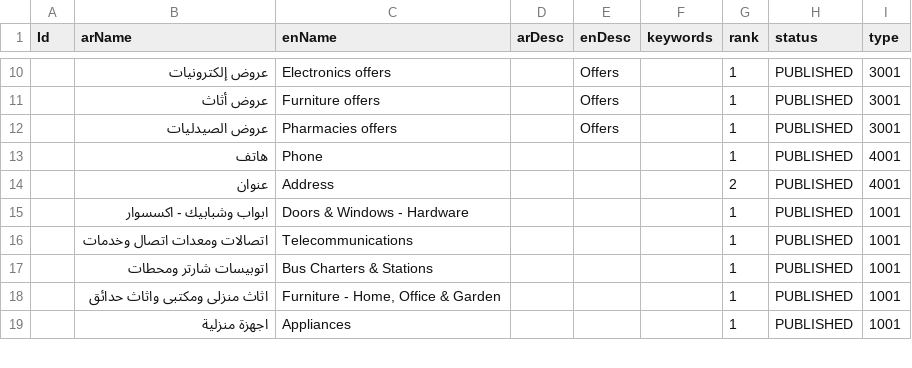
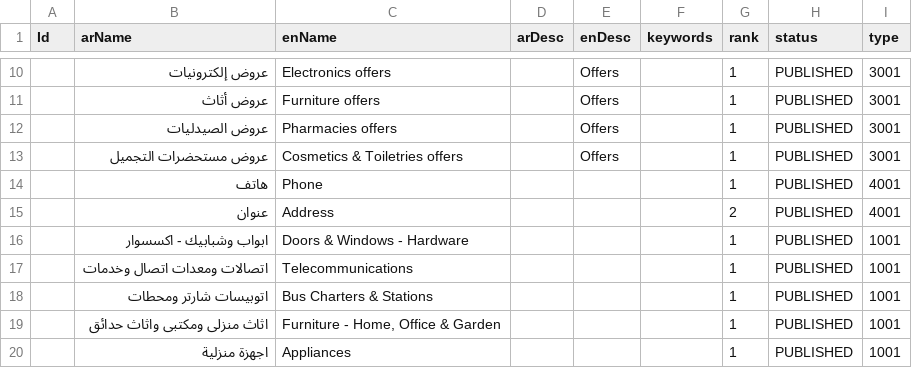
Before and after one commit to hatemsalem/zadata, a CSV file: init/sealed/categories.csv, drawn as a sheet; only a part is shown, gaps mark what is left out.

```diff
--- a/init/sealed/categories.csv
+++ b/init/sealed/categories.csv
@@ -12,2 +12,3 @@ Id,arName,enName,arDesc,enDesc,keywords,rank,status,type
 ,عروض الصيدليات,Pharmacies offers,,Offers,,1,PUBLISHED,3001
+,عروض مستحضرات التجميل,Cosmetics & Toiletries offers,,Offers,,1,PUBLISHED,3001
 ,هاتف,Phone,,,,1,PUBLISHED,4001
```
Also changed, not shown: 1 other file.
